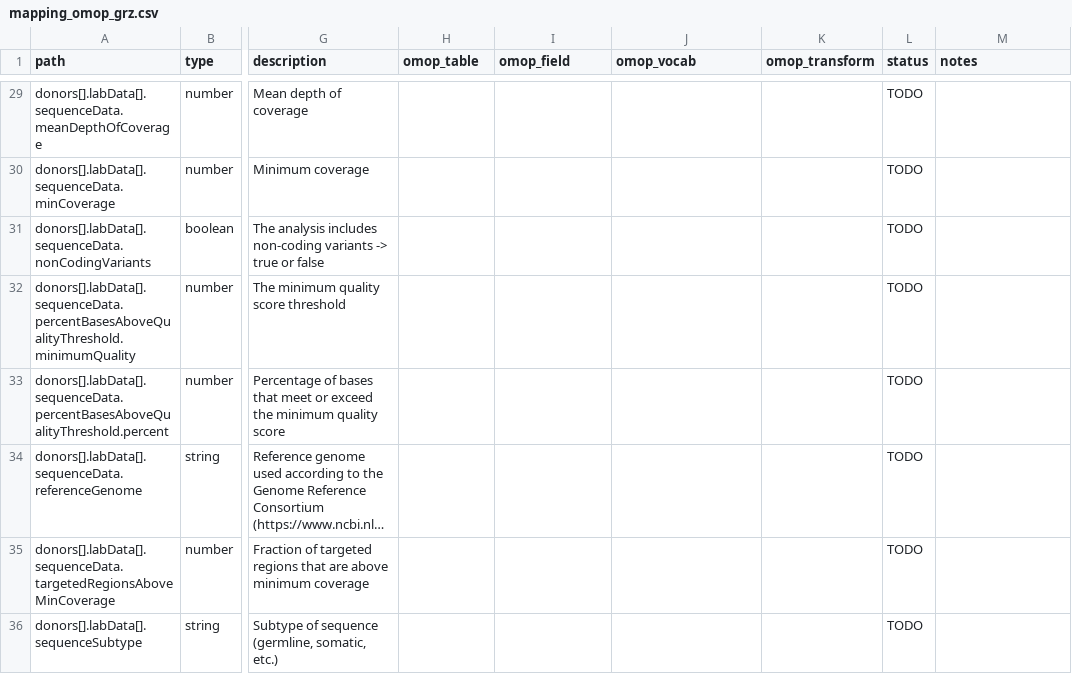
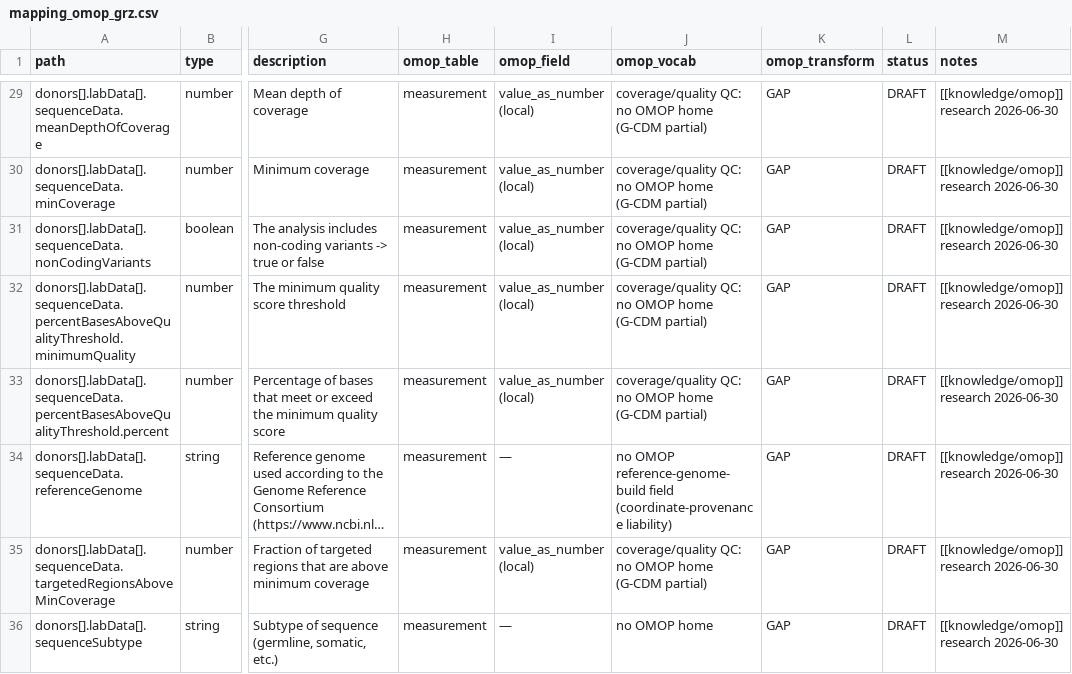
Before and after one commit to KohlbacherLab/genomDE2FHIR, a CSV file: mapping/mapping_omop_grz.csv, drawn as a sheet; only a part is shown, gaps mark what is left out; long unchanged cells end in …; the diff covers the shown part only; the diff names each change by its address in the sheet, - before the commit and + after, or states it on an @@ line.

```diff
--- a/mapping/mapping_omop_grz.csv
+++ b/mapping/mapping_omop_grz.csv
-H29:H36 (omop_table): (empty)
+H29:H36 (omop_table): measurement
-I29:I33 (omop_field): (empty)
+I29:I33 (omop_field): value_as_number (local)
-J29:J33 (omop_vocab): (empty)
+J29:J33 (omop_vocab): coverage/quality QC: no OMOP home (G-CDM partial)
-K29:K36 (omop_transform): (empty)
+K29:K36 (omop_transform): GAP
-L29:L36 (status): TODO
+L29:L36 (status): DRAFT
-M29:M36 (notes): (empty)
+M29:M36 (notes): [[knowledge/omop]] research 2026-06-30
-I34 (omop_field): (empty)
+I34 (omop_field): —
-J34 (omop_vocab): (empty)
+J34 (omop_vocab): no OMOP reference-genome-build field (coordinate-provenance liability)
-I35 (omop_field): (empty)
+I35 (omop_field): value_as_number (local)
-J35 (omop_vocab): (empty)
+J35 (omop_vocab): coverage/quality QC: no OMOP home (G-CDM partial)
-I36 (omop_field): (empty)
+I36 (omop_field): —
-J36 (omop_vocab): (empty)
+J36 (omop_vocab): no OMOP home
```
Also changed, not shown: 120 edited cells elsewhere in this file, 4 other files.
